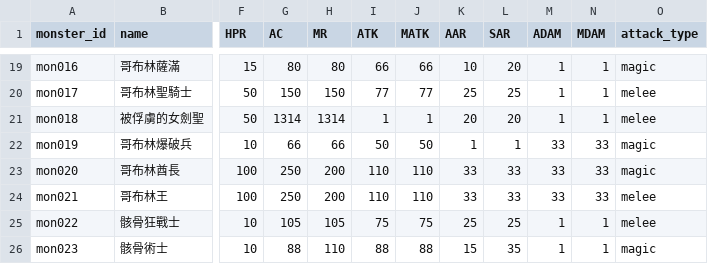
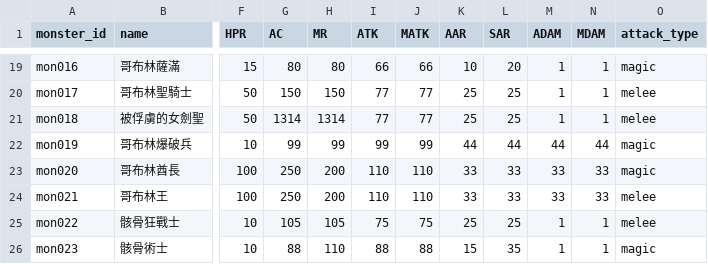
Before and after one commit to longagoseason/Dream-Crafter, a CSV file: source/monsters - monsters.csv, drawn as a sheet; only a part is shown, gaps mark what is left out; the diff names each change by its address in the sheet, - before the commit and + after, or states it on an @@ line.

```diff
--- a/source/monsters - monsters.csv
+++ b/source/monsters - monsters.csv
-I21 (ATK): 1
+I21 (ATK): 77
-J21 (MATK): 1
+J21 (MATK): 77
-K21 (AAR): 20
+K21 (AAR): 25
-L21 (SAR): 20
+L21 (SAR): 25
-G22 (AC): 66
+G22 (AC): 99
-H22 (MR): 66
+H22 (MR): 99
-I22 (ATK): 50
+I22 (ATK): 99
-J22 (MATK): 50
+J22 (MATK): 99
-K22 (AAR): 1
+K22 (AAR): 44
-L22 (SAR): 1
+L22 (SAR): 44
-M22 (ADAM): 33
+M22 (ADAM): 44
-N22 (MDAM): 33
+N22 (MDAM): 44
```
Also changed, not shown: source/monster_skill_setting - monster_skill_setting.csv.
